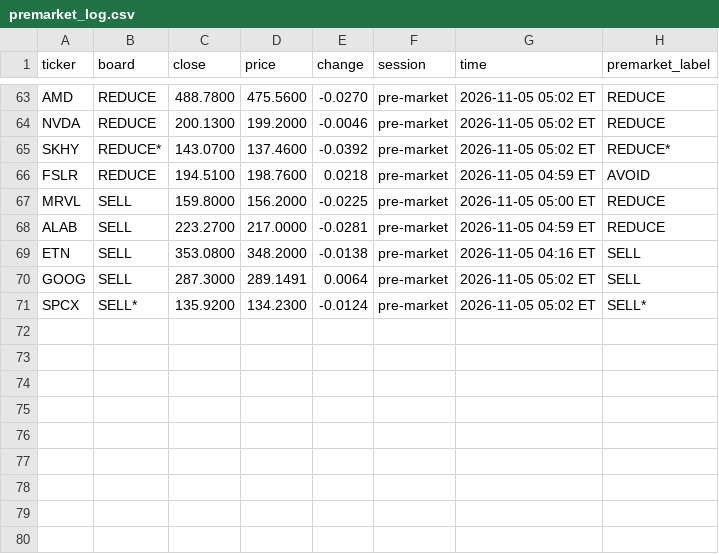
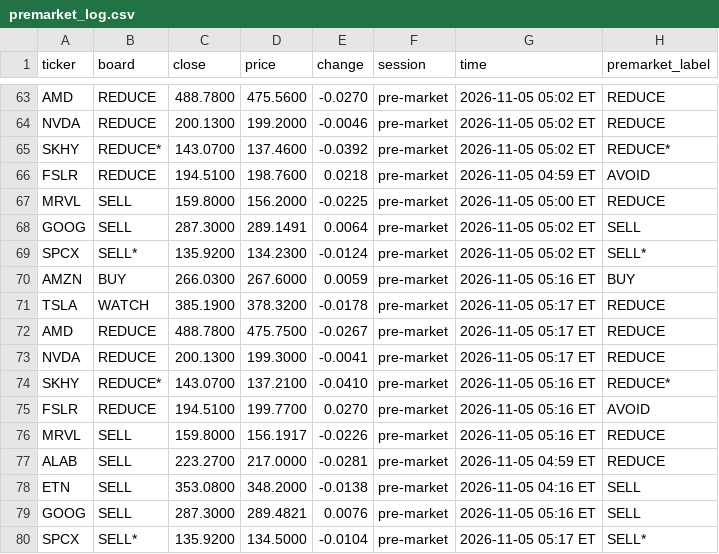
Before and after one commit to Clairechen163/stock-signal-lab, a CSV file: reports/premarket_log.csv, drawn as a sheet; only a part is shown, gaps mark what is left out.

Commit message:
Add AMZN to the watchlist

```diff
--- a/reports/premarket_log.csv
+++ b/reports/premarket_log.csv
@@ -67,5 +67,14 @@ FSLR,REDUCE,194.5100,198.7600,0.0218,pre-market,2026-11-05 04:59 ET,AVOID
 MRVL,SELL,159.8000,156.2000,-0.0225,pre-market,2026-11-05 05:00 ET,REDUCE
+GOOG,SELL,287.3000,289.1491,0.0064,pre-market,2026-11-05 05:02 ET,SELL
+SPCX,SELL*,135.9200,134.2300,-0.0124,pre-market,2026-11-05 05:02 ET,SELL*
+AMZN,BUY,266.0300,267.6000,0.0059,pre-market,2026-11-05 05:16 ET,BUY
+TSLA,WATCH,385.1900,378.3200,-0.0178,pre-market,2026-11-05 05:17 ET,REDUCE
+AMD,REDUCE,488.7800,475.7500,-0.0267,pre-market,2026-11-05 05:17 ET,REDUCE
+NVDA,REDUCE,200.1300,199.3000,-0.0041,pre-market,2026-11-05 05:17 ET,REDUCE
+SKHY,REDUCE*,143.0700,137.2100,-0.0410,pre-market,2026-11-05 05:16 ET,REDUCE*
+FSLR,REDUCE,194.5100,199.7700,0.0270,pre-market,2026-11-05 05:16 ET,AVOID
+MRVL,SELL,159.8000,156.1917,-0.0226,pre-market,2026-11-05 05:16 ET,REDUCE
 ALAB,SELL,223.2700,217.0000,-0.0281,pre-market,2026-11-05 04:59 ET,REDUCE
 ETN,SELL,353.0800,348.2000,-0.0138,pre-market,2026-11-05 04:16 ET,SELL
-GOOG,SELL,287.3000,289.1491,0.0064,pre-market,2026-11-05 05:02 ET,SELL
-SPCX,SELL*,135.9200,134.2300,-0.0124,pre-market,2026-11-05 05:02 ET,SELL*
+GOOG,SELL,287.3000,289.4821,0.0076,pre-market,2026-11-05 05:16 ET,SELL
+SPCX,SELL*,135.9200,134.5000,-0.0104,pre-market,2026-11-05 05:17 ET,SELL*
```
Also changed, not shown: reports/board.csv, reports/board_log.csv, 21 other files.
